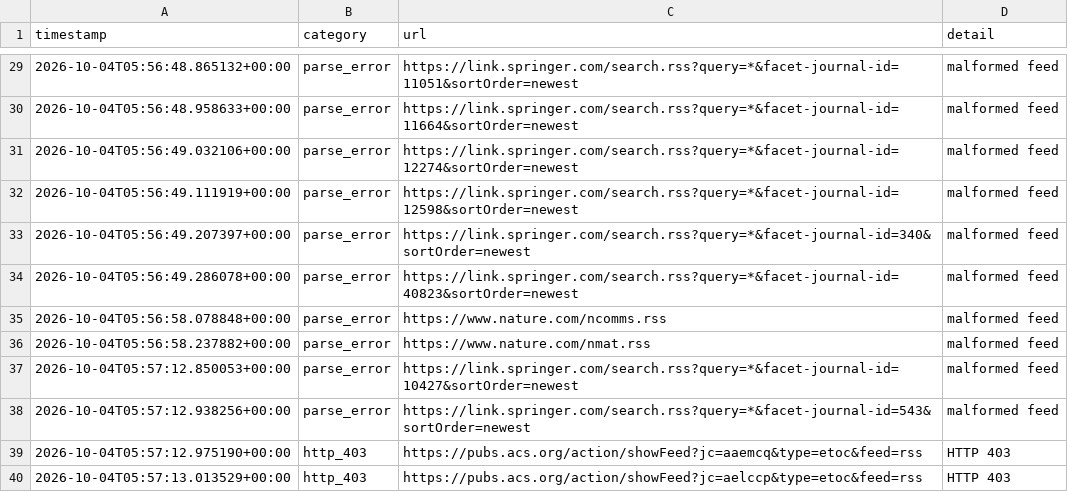
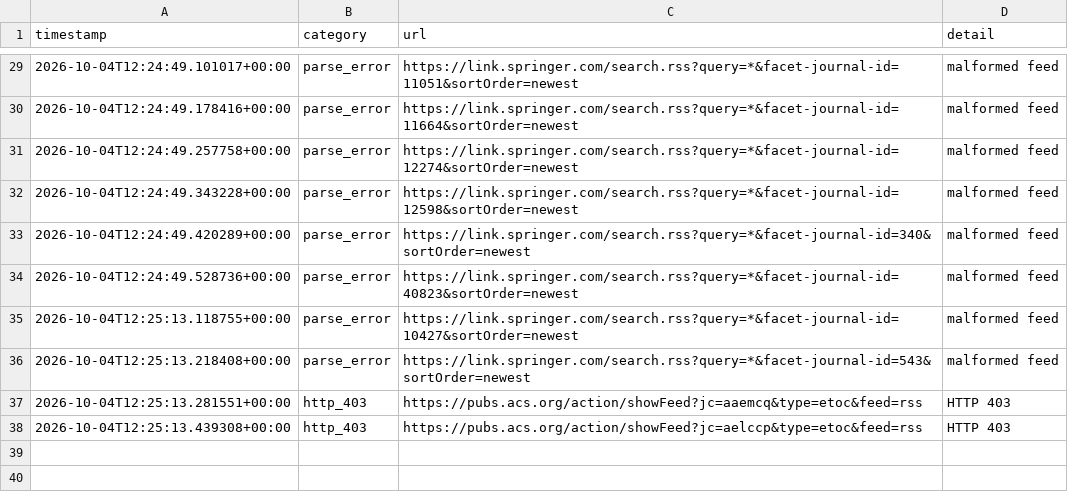
Before and after one commit to Llxyyds666/diamond-paper-feed, a TSV file: fetch_failures.tsv, drawn as a sheet; only a part is shown, gaps mark what is left out; the diff covers the shown part only.

```diff
--- a/fetch_failures.tsv
+++ b/fetch_failures.tsv
@@ -29,12 +29,10 @@ timestamp	category	url	detail
-2026-10-04T05:56:48.865132+00:00	parse_error	https://link.springer.com/search.rss?query=*&facet-journal-id=11051&sortOrder=newest	malformed feed
-2026-10-04T05:56:48.958633+00:00	parse_error	https://link.springer.com/search.rss?query=*&facet-journal-id=11664&sortOrder=newest	malformed feed
-2026-10-04T05:56:49.032106+00:00	parse_error	https://link.springer.com/search.rss?query=*&facet-journal-id=12274&sortOrder=newest	malformed feed
-2026-10-04T05:56:49.111919+00:00	parse_error	https://link.springer.com/search.rss?query=*&facet-journal-id=12598&sortOrder=newest	malformed feed
-2026-10-04T05:56:49.207397+00:00	parse_error	https://link.springer.com/search.rss?query=*&facet-journal-id=340&sortOrder=newest	malformed feed
-2026-10-04T05:56:49.286078+00:00	parse_error	https://link.springer.com/search.rss?query=*&facet-journal-id=40823&sortOrder=newest	malformed feed
-2026-10-04T05:56:58.078848+00:00	parse_error	https://www.nature.com/ncomms.rss	malformed feed
-2026-10-04T05:56:58.237882+00:00	parse_error	https://www.nature.com/nmat.rss	malformed feed
-2026-10-04T05:57:12.850053+00:00	parse_error	https://link.springer.com/search.rss?query=*&facet-journal-id=10427&sortOrder=newest	malformed feed
-2026-10-04T05:57:12.938256+00:00	parse_error	https://link.springer.com/search.rss?query=*&facet-journal-id=543&sortOrder=newest	malformed feed
-2026-10-04T05:57:12.975190+00:00	http_403	https://pubs.acs.org/action/showFeed?jc=aaemcq&type=etoc&feed=rss	HTTP 403
-2026-10-04T05:57:13.013529+00:00	http_403	https://pubs.acs.org/action/showFeed?jc=aelccp&type=etoc&feed=rss	HTTP 403
+2026-10-04T12:24:49.101017+00:00	parse_error	https://link.springer.com/search.rss?query=*&facet-journal-id=11051&sortOrder=newest	malformed feed
+2026-10-04T12:24:49.178416+00:00	parse_error	https://link.springer.com/search.rss?query=*&facet-journal-id=11664&sortOrder=newest	malformed feed
+2026-10-04T12:24:49.257758+00:00	parse_error	https://link.springer.com/search.rss?query=*&facet-journal-id=12274&sortOrder=newest	malformed feed
+2026-10-04T12:24:49.343228+00:00	parse_error	https://link.springer.com/search.rss?query=*&facet-journal-id=12598&sortOrder=newest	malformed feed
+2026-10-04T12:24:49.420289+00:00	parse_error	https://link.springer.com/search.rss?query=*&facet-journal-id=340&sortOrder=newest	malformed feed
+2026-10-04T12:24:49.528736+00:00	parse_error	https://link.springer.com/search.rss?query=*&facet-journal-id=40823&sortOrder=newest	malformed feed
+2026-10-04T12:25:13.118755+00:00	parse_error	https://link.springer.com/search.rss?query=*&facet-journal-id=10427&sortOrder=newest	malformed feed
+2026-10-04T12:25:13.218408+00:00	parse_error	https://link.springer.com/search.rss?query=*&facet-journal-id=543&sortOrder=newest	malformed feed
+2026-10-04T12:25:13.281551+00:00	http_403	https://pubs.acs.org/action/showFeed?jc=aaemcq&type=etoc&feed=rss	HTTP 403
+2026-10-04T12:25:13.439308+00:00	http_403	https://pubs.acs.org/action/showFeed?jc=aelccp&type=etoc&feed=rss	HTTP 403
```
Also changed, not shown: 27 edited cells elsewhere in this file, 2 other files.
